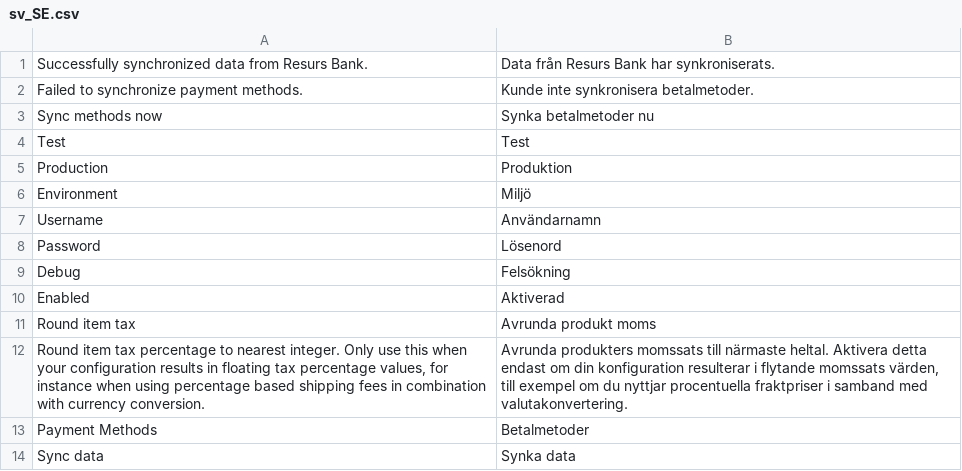
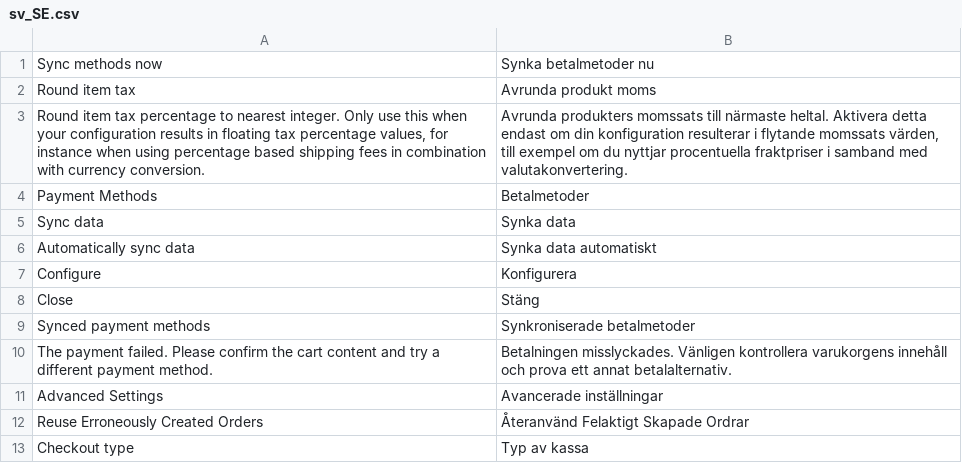
Before and after one commit to developerfromjokela/resursbank-magento2-core, a CSV file: i18n/sv_SE.csv, drawn as a sheet; only a part is shown; the shorter side is filled out with more unchanged rows; the diff covers the shown part only; the diff names each change by its address in the sheet, - before the commit and + after, or states it on an @@ line.

```diff
--- a/i18n/sv_SE.csv
+++ b/i18n/sv_SE.csv
-row 1: Successfully synchronized data from Resurs Bank. | Data från Resurs Bank har synkroniserats.
-row 2: Failed to synchronize payment methods. | Kunde inte synkronisera betalmetoder.
-row 4: Test | Test
-row 5: Production | Produktion
-row 6: Environment | Miljö
-row 7: Username | Användarnamn
-row 8: Password | Lösenord
-row 9: Debug | Felsökning
-row 10: Enabled | Aktiverad
```
Also changed, not shown: 8 removed rows elsewhere in this file, 1 other file.
